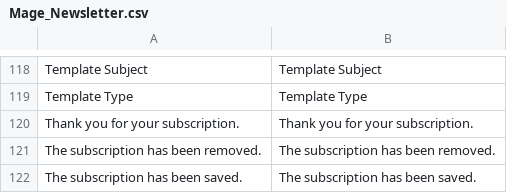
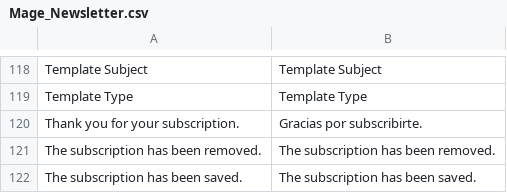
Before and after one commit to vende/Traduccion-Magento-Espanol, a CSV file: app/locale/es_MX/Mage_Newsletter.csv, drawn as a sheet; only a part is shown, gaps mark what is left out.

Commit message:
Cambio detectado

```diff
--- a/app/locale/es_MX/Mage_Newsletter.csv
+++ b/app/locale/es_MX/Mage_Newsletter.csv
@@ -119,3 +119,3 @@
 "Template Type","Template Type"
-"Thank you for your subscription.","Thank you for your subscription."
+"Thank you for your subscription.","Gracias por subscribirte."
 "The subscription has been removed.","The subscription has been removed."
```
